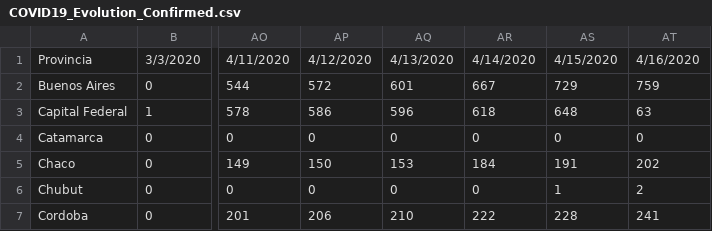
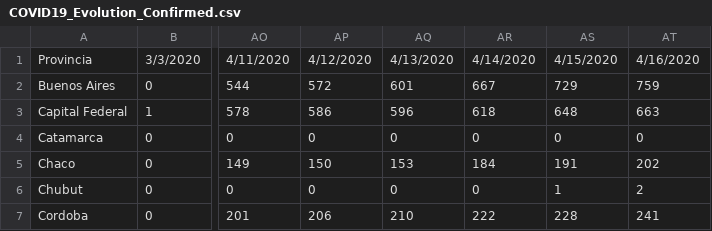
Before and after one commit to Comunidad-Programadores-contra-Covid-19/data-analysis, a CSV file: data/Data_CSV/COVID19_Evolution_Confirmed.csv, drawn as a sheet; only a part is shown, gaps mark what is left out; the diff names each change by its address in the sheet, - before the commit and + after, or states it on an @@ line.

Commit message:
3rd Update 17/04

```diff
--- a/data/Data_CSV/COVID19_Evolution_Confirmed.csv
+++ b/data/Data_CSV/COVID19_Evolution_Confirmed.csv
-AT3: 63
+AT3: 663
```
